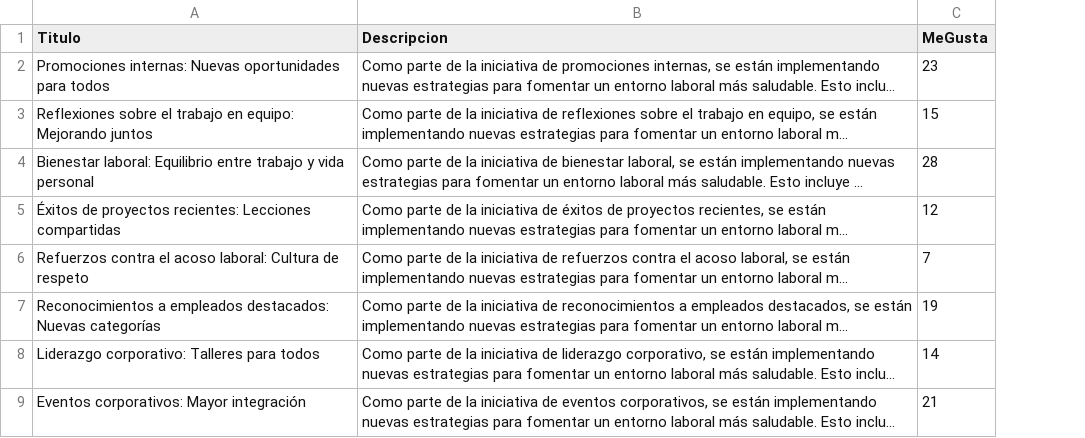
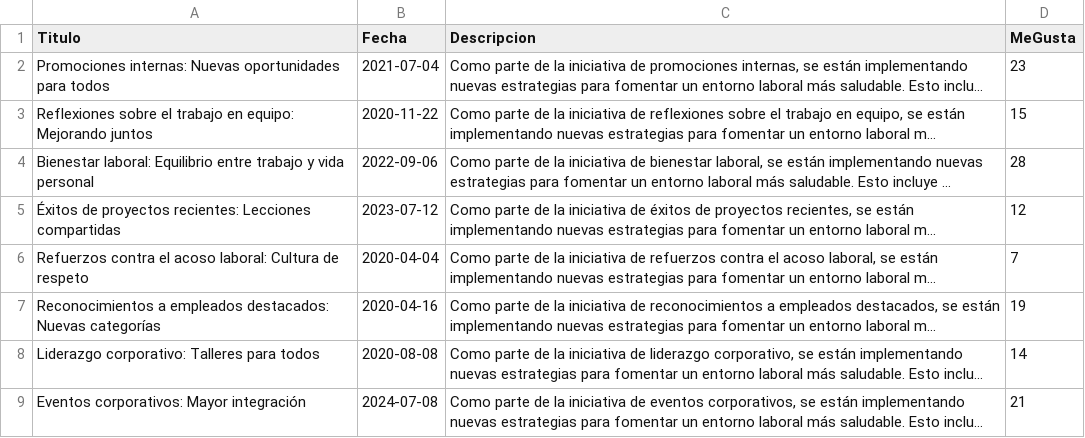
Before and after one commit to 0326-santiago/neo4j, a CSV file: post.csv, drawn as a sheet; only a part is shown; long unchanged cells end in …; the diff names each change by its address in the sheet, - before the commit and + after, or states it on an @@ line.

Commit message:
Update post.csv

```diff
--- a/post.csv
+++ b/post.csv
+column B (Fecha), rows 2-9: 2021-07-04 | 2020-11-22 | 2022-09-06 | 2023-07-12 | 2020-04-04 | 2020-04-16 | 2020-08-08 | 2024-07-08
```
